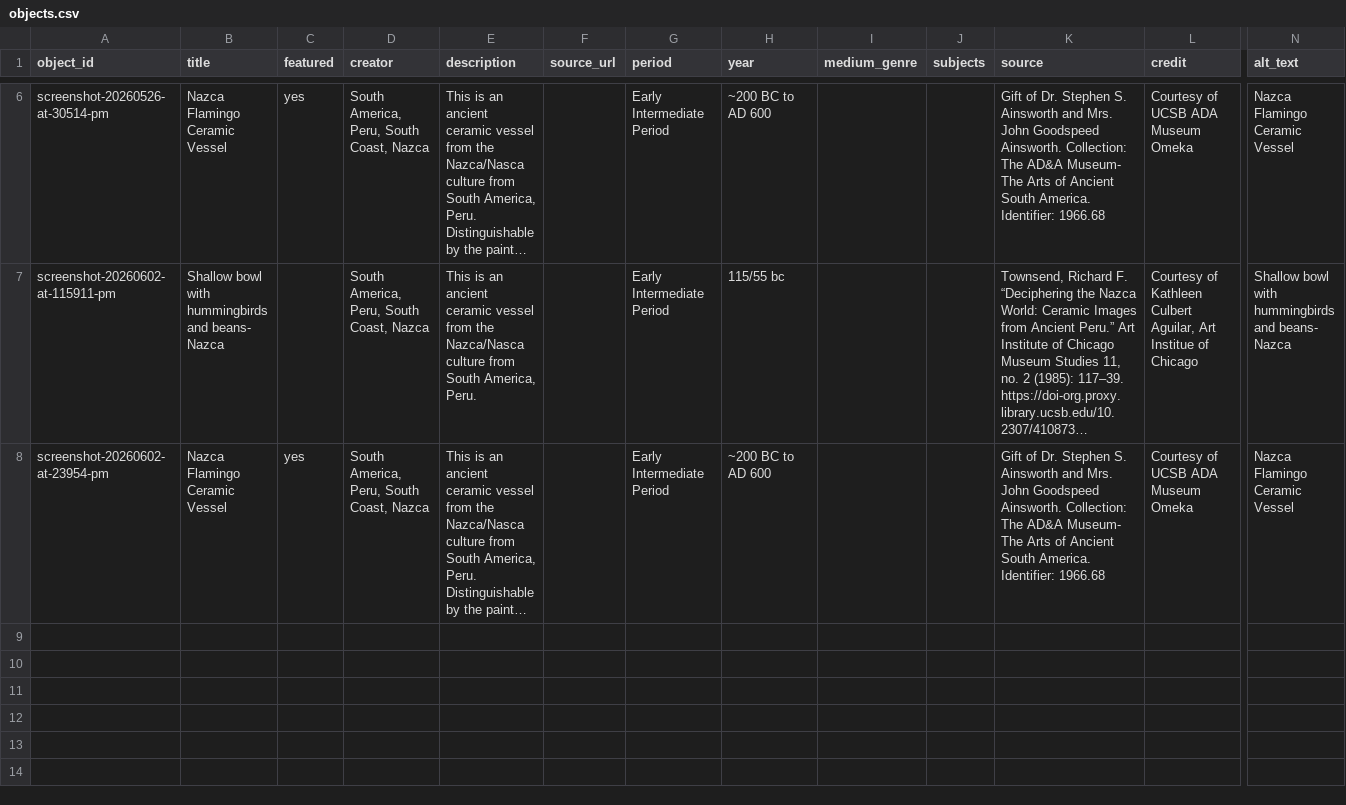
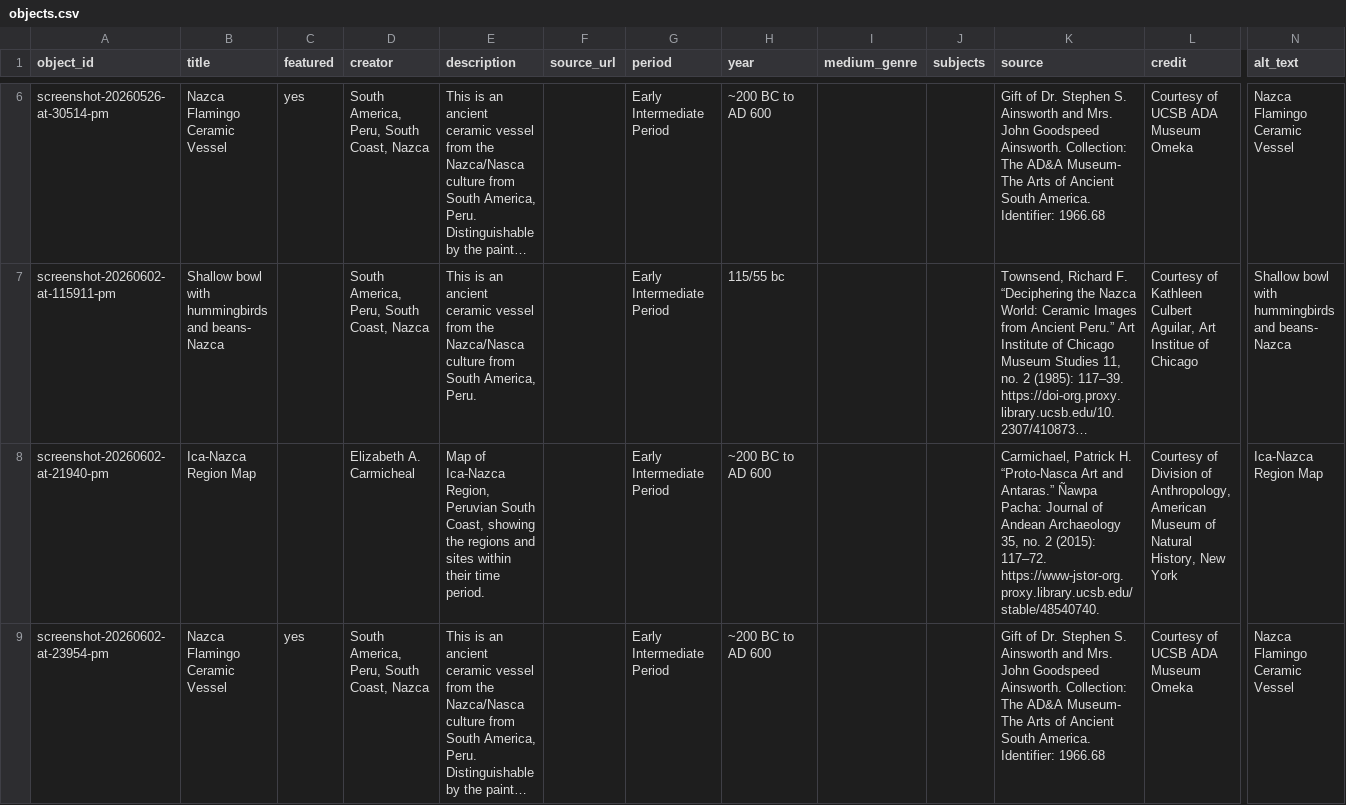
Before and after one commit to eliselopez03/nazcaflamingovessel, a CSV file: telar-content/spreadsheets/objects.csv, drawn as a sheet; only a part is shown, gaps mark what is left out; long unchanged cells end in …; rows hold the shown columns only; the diff names each change by its address in the sheet, - before the commit and + after, or states it on an @@ line.

Commit message:
Add screenshot-20260602-at-21940-pm via Telar Compositor [skip ci]

```diff
--- a/telar-content/spreadsheets/objects.csv
+++ b/telar-content/spreadsheets/objects.csv
+row 8: screenshot-20260602-at-21940-pm | Ica-Nazca Region Map |  | Elizabeth A. Carmicheal | Map of Ica-Nazca Region, Peruvian South Coast, showing the regions and sites within their time period. |  | Early Intermediate Period | ~200 BC to AD 600 |  |  | Carmichael, Patrick H. “Proto-Nasca Art and Antaras.” Ñawpa Pacha: Journal of Andean Archaeology 35, no. 2 (2015): 117–72. https://www-jstor-org.proxy.library.ucsb.edu/stable/48540740. | Courtesy of Division of Anthropology, American Museum of Natural History, New York | Ica-Nazca Region Map
```
